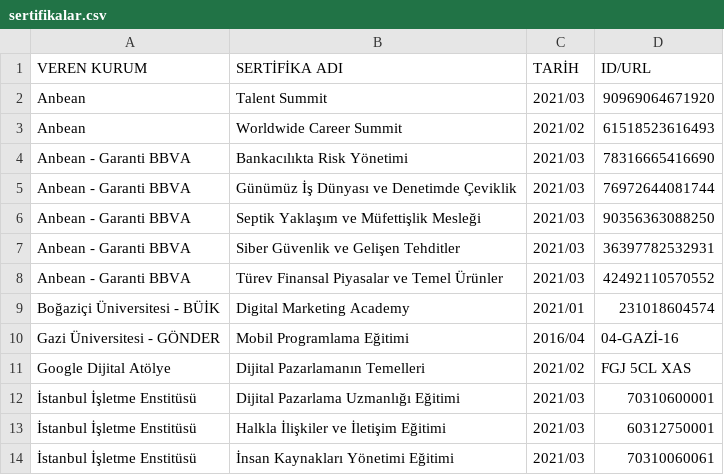
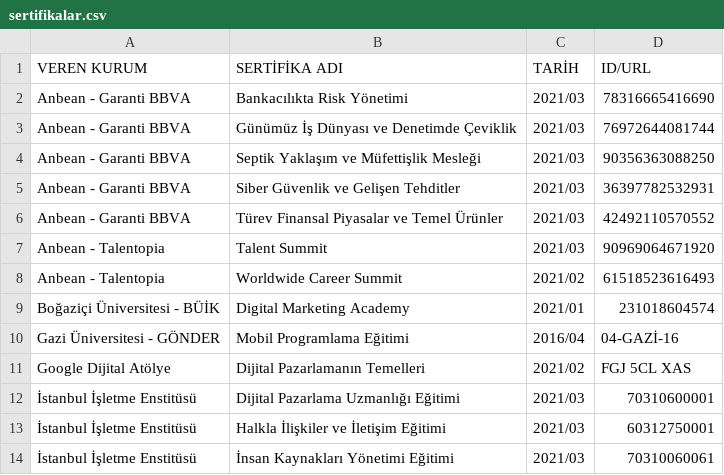
Before and after one commit to enveran/enveran.github.io, a CSV file: certifications/data/sertifikalar.csv, drawn as a sheet; only a part is shown; removed rows and columns are numbered as before the commit, all else as after; the diff names each change by its address in the sheet, - before the commit and + after, or states it on an @@ line.

Commit message:
Update sertifikalar.csv

```diff
--- a/certifications/data/sertifikalar.csv
+++ b/certifications/data/sertifikalar.csv
-row 2: Anbean | Talent Summit | 2021/03 | 90969064671920
-row 3: Anbean | Worldwide Career Summit | 2021/02 | 61518523616493
+row 7: Anbean - Talentopia | Talent Summit | 2021/03 | 90969064671920
+row 8: Anbean - Talentopia | Worldwide Career Summit | 2021/02 | 61518523616493
```
